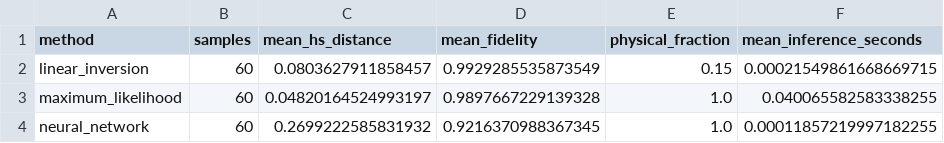
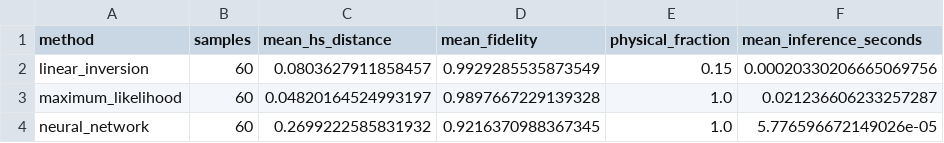
Before and after one commit to patelria007/AQuaTomo, a CSV file: results/neural_comparison_summary.csv, drawn as a sheet.

```diff
--- a/results/neural_comparison_summary.csv
+++ b/results/neural_comparison_summary.csv
@@ -1,4 +1,4 @@
 method,samples,mean_hs_distance,mean_fidelity,physical_fraction,mean_inference_seconds
-linear_inversion,60,0.0803627911858457,0.9929285535873549,0.15,0.00021549861668669715
-maximum_likelihood,60,0.04820164524993197,0.9897667229139328,1.0,0.040065582583338255
-neural_network,60,0.2699222585831932,0.9216370988367345,1.0,0.00011857219997182255
+linear_inversion,60,0.0803627911858457,0.9929285535873549,0.15,0.00020330206665069756
+maximum_likelihood,60,0.04820164524993197,0.9897667229139328,1.0,0.021236606233257287
+neural_network,60,0.2699222585831932,0.9216370988367345,1.0,5.776596672149026e-05
```
Also changed, not shown: results/neural_comparison.csv, results/neural_comparison_configuration.csv, 30 other files.
